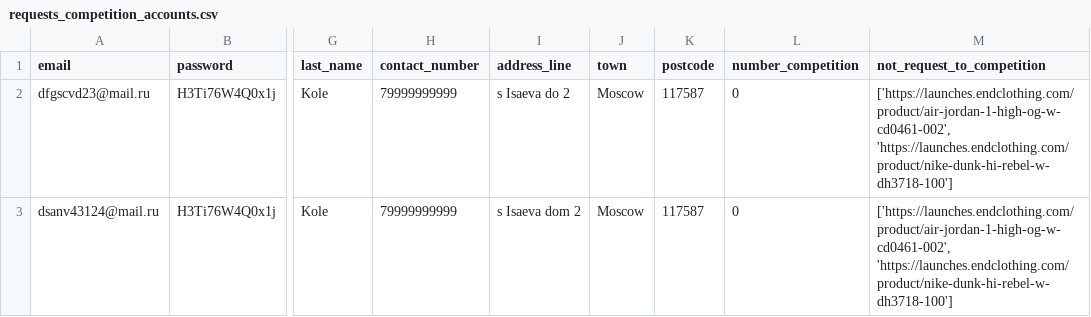
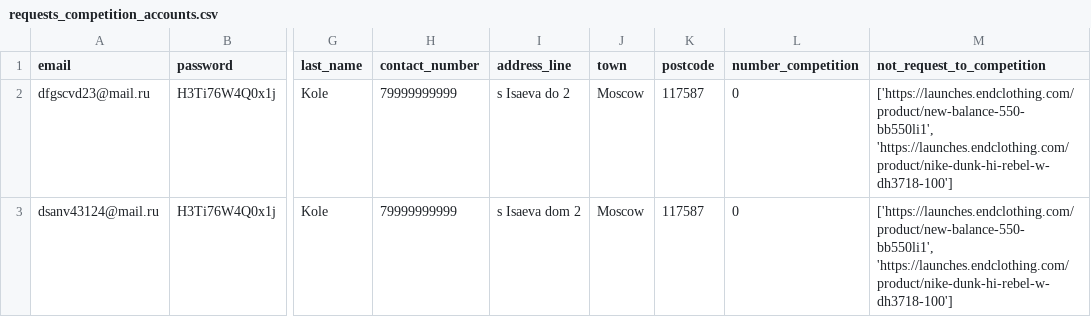
Before and after one commit to RedMe1on/AutoGuiBot_, a CSV file: result/requests_competition_accounts.csv, drawn as a sheet; only a part is shown, gaps mark what is left out; the diff names each change by its address in the sheet, - before the commit and + after, or states it on an @@ line.

```diff
--- a/result/requests_competition_accounts.csv
+++ b/result/requests_competition_accounts.csv
-M2:M3 (not_request_to_competition): ['https://launches.endclothing.com/product/air-jordan-1-high-og-w-cd0461-002', 'https://launches.endclothing.com/product/nike-dunk-hi-rebel-w-dh3718-100']
+M2:M3 (not_request_to_competition): ['https://launches.endclothing.com/product/new-balance-550-bb550li1', 'https://launches.endclothing.com/product/nike-dunk-hi-rebel-w-dh3718-100']
```
Also changed, not shown: 16 other files.
